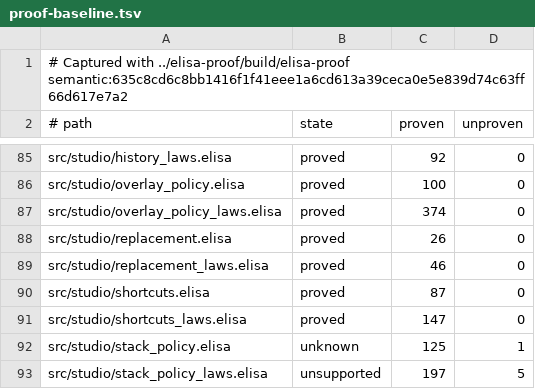
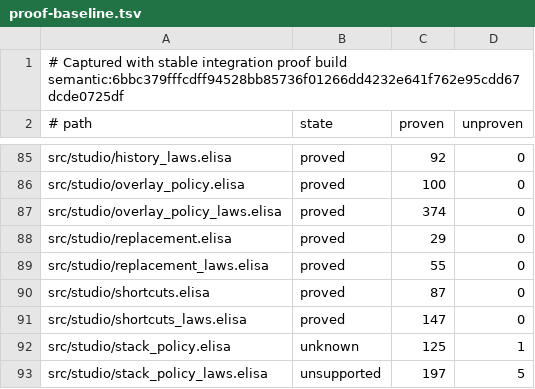
Before and after one commit to torarinvik/mocap-cleaner, a TSV file: scripts/proof-baseline.tsv, drawn as a sheet; only a part is shown, gaps mark what is left out.

Commit message:
Prove dirty replacement prompt conditions

```diff
--- a/scripts/proof-baseline.tsv
+++ b/scripts/proof-baseline.tsv
@@ -1,2 +1,2 @@
-# Captured with ../elisa-proof/build/elisa-proof semantic:635c8cd6c8bb1416f1f41eee1a6cd613a39ceca0e5e839d74c63ff66d617e7a2
+# Captured with stable integration proof build semantic:6bbc379fffcdff94528bb85736f01266dd4232e641f762e95cdd67dcde0725df
 # path	state	proven	unproven
@@ -87,4 +87,4 @@ src/studio/overlay_policy.elisa	proved	100	0
 src/studio/overlay_policy_laws.elisa	proved	374	0
-src/studio/replacement.elisa	proved	26	0
-src/studio/replacement_laws.elisa	proved	46	0
+src/studio/replacement.elisa	proved	29	0
+src/studio/replacement_laws.elisa	proved	55	0
 src/studio/shortcuts.elisa	proved	87	0
```
Also changed, not shown: 3 other files.
